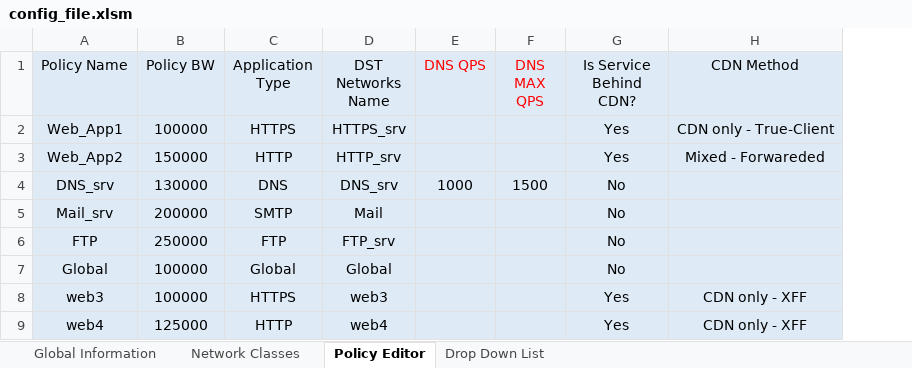
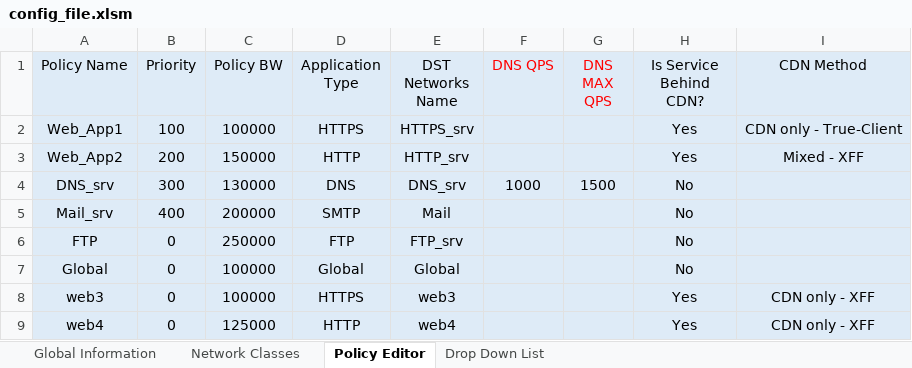
Before and after one commit to MaorYahalomi/DP_Best_Practice, an Excel workbook: DP_Portal/Workbook/config_file.xlsm, sheet Policy Editor, drawn as a sheet; values as stored, in another font and other column widths than the file's, no borders; addresses are those after the commit; the diff names each change by its address in the sheet, - before the commit and + after, or states it on an @@ line.

```diff
--- a/DP_Portal/Workbook/config_file.xlsm (sheet Policy Editor)
+++ b/DP_Portal/Workbook/config_file.xlsm (sheet Policy Editor)
+column B (Priority), rows 2-9: 100 | 200 | 300 | 400 | 0 | 0 | 0 | 0
-I3 (CDN Method): Mixed - Forwareded
+I3 (CDN Method): Mixed - XFF
```
Also changed, not shown: sheet Network Classes, formulas that keep their value, 5 other files.
